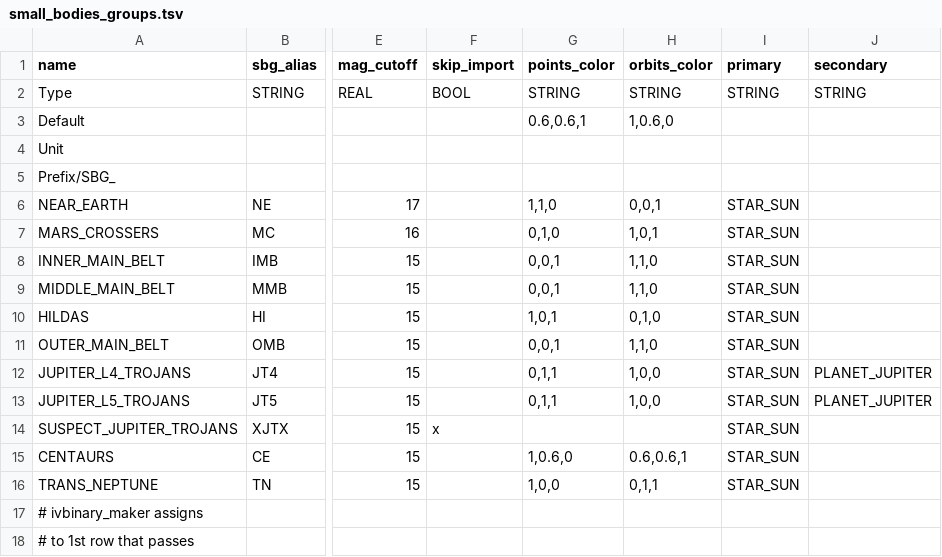
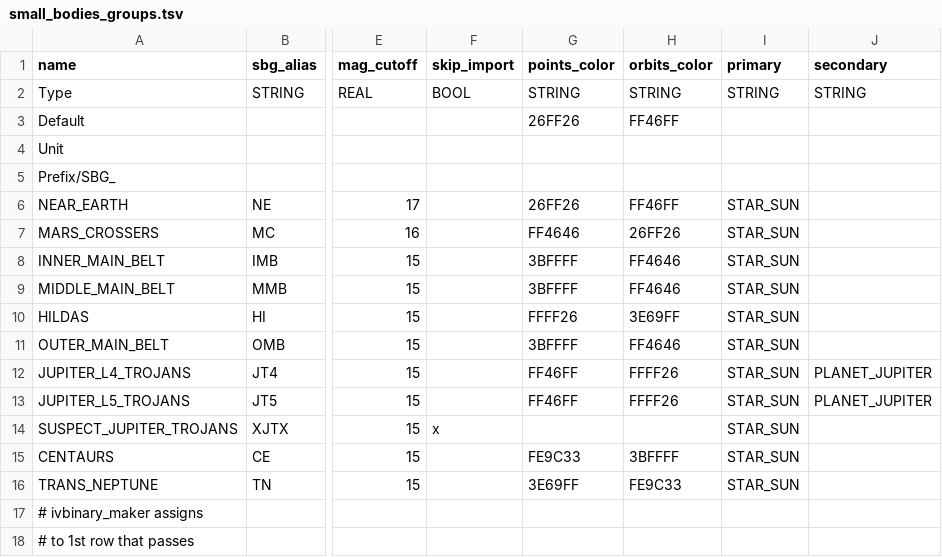
Before and after one commit to ivoyager/ivoyager, a TSV file: data/solar_system/small_bodies_groups.tsv, drawn as a sheet; only a part is shown, gaps mark what is left out; the diff names each change by its address in the sheet, - before the commit and + after, or states it on an @@ line.

Commit message:
Improve colors

```diff
--- a/data/solar_system/small_bodies_groups.tsv
+++ b/data/solar_system/small_bodies_groups.tsv
-G3 (points_color): 0.6,0.6,1
+G3 (points_color): 26FF26
-H3 (orbits_color): 1,0.6,0
+H3 (orbits_color): FF46FF
-G6 (points_color): 1,1,0
+G6 (points_color): 26FF26
-H6 (orbits_color): 0,0,1
+H6 (orbits_color): FF46FF
-G7 (points_color): 0,1,0
+G7 (points_color): FF4646
-H7 (orbits_color): 1,0,1
+H7 (orbits_color): 26FF26
-G8:G9 (points_color): 0,0,1
+G8:G9 (points_color): 3BFFFF
-H8:H9 (orbits_color): 1,1,0
+H8:H9 (orbits_color): FF4646
-G10 (points_color): 1,0,1
+G10 (points_color): FFFF26
-H10 (orbits_color): 0,1,0
+H10 (orbits_color): 3E69FF
-G11 (points_color): 0,0,1
+G11 (points_color): 3BFFFF
-H11 (orbits_color): 1,1,0
+H11 (orbits_color): FF4646
-G12:G13 (points_color): 0,1,1
+G12:G13 (points_color): FF46FF
-H12:H13 (orbits_color): 1,0,0
+H12:H13 (orbits_color): FFFF26
-G15 (points_color): 1,0.6,0
+G15 (points_color): FE9C33
-H15 (orbits_color): 0.6,0.6,1
+H15 (orbits_color): 3BFFFF
-G16 (points_color): 1,0,0
+G16 (points_color): 3E69FF
-H16 (orbits_color): 0,1,1
+H16 (orbits_color): FE9C33
```
Also changed, not shown: 3 other files.
